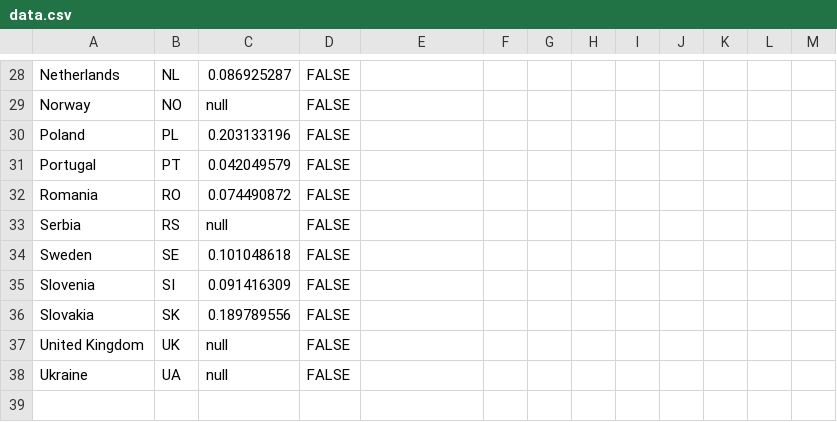
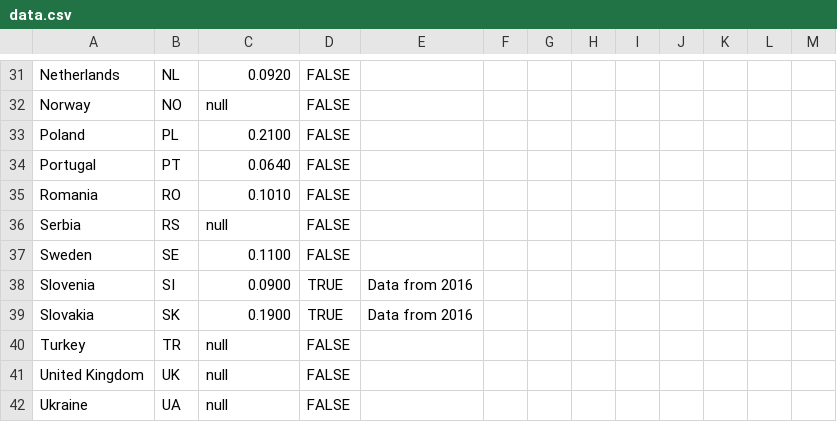
Before and after one commit to EuranetPlus/farmer-age, a CSV file: static/data/thematic/data.csv, drawn as a sheet; only a part is shown, gaps mark what is left out; addresses are those after the commit; the diff covers the shown part only; the diff names each change by its address in the sheet, - before the commit and + after, or states it on an @@ line.

Commit message:
Update data.csv

```diff
--- a/static/data/thematic/data.csv
+++ b/static/data/thematic/data.csv
-C31: 0.086925287
+C31: 0.0920
-C33: 0.203133196
+C33: 0.2100
-C34: 0.042049579
+C34: 0.0640
-C35: 0.074490872
+C35: 0.1010
-C37: 0.101048618
+C37: 0.1100
-C38: 0.091416309
+C38: 0.0900
-D38:D39: FALSE
+D38:D39: TRUE
-E38:E39: (empty)
+E38:E39: Data from 2016
-C39: 0.189789556
+C39: 0.1900
+row 40: Turkey | TR | null | FALSE
```
Also changed, not shown: 3 added rows and 28 edited cells elsewhere in this file.
